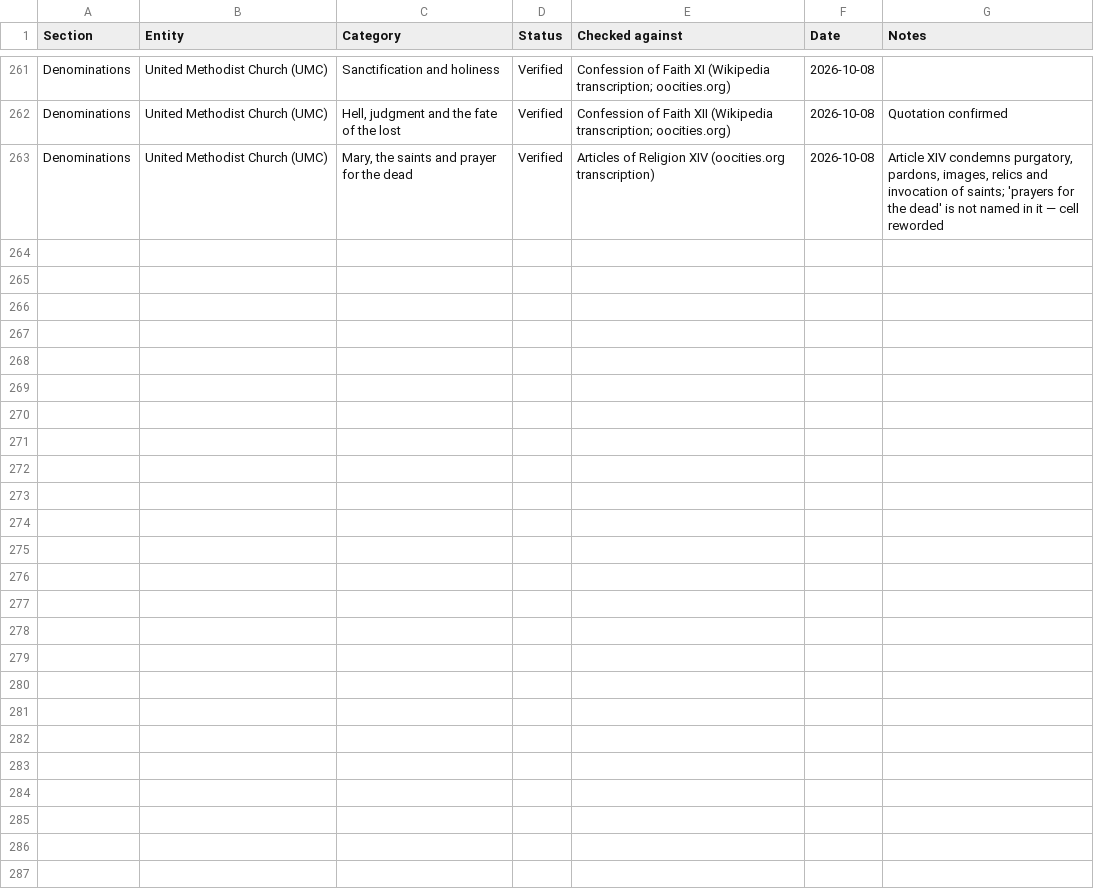
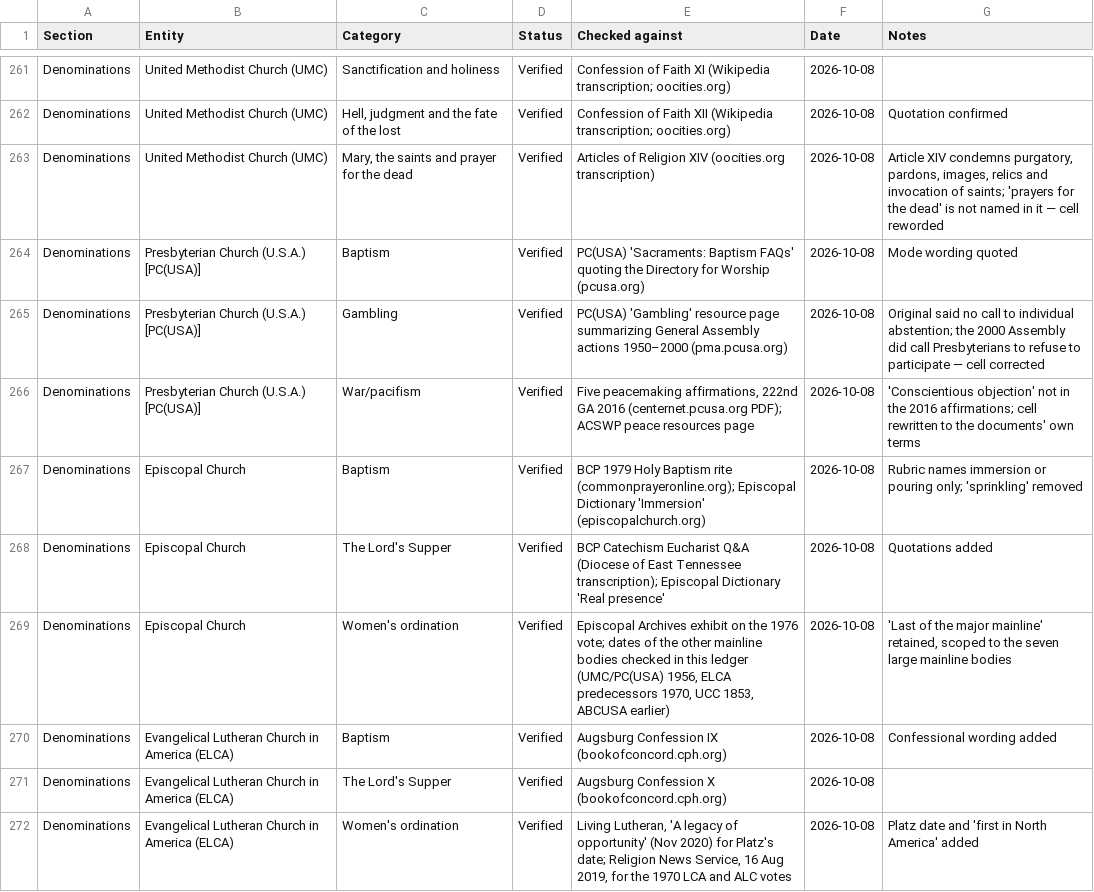
Before and after one commit to jamesdlowery/a_Bible_study_primer, a CSV file: build/verifications/position_verifications.csv, drawn as a sheet; only a part is shown, gaps mark what is left out; the diff names each change by its address in the sheet, - before the commit and + after, or states it on an @@ line.

Commit message:
Verify 9 more denomination position cells; 4 corrections

```diff
--- a/build/verifications/position_verifications.csv
+++ b/build/verifications/position_verifications.csv
+row 264: Denominations | Presbyterian Church (U.S.A.) [PC(USA)] | Baptism | Verified | PC(USA) 'Sacraments: Baptism FAQs' quoting the Directory for Worship (pcusa.org) | 2026-10-08 | Mode wording quoted
+row 265: Denominations | Presbyterian Church (U.S.A.) [PC(USA)] | Gambling | Verified | PC(USA) 'Gambling' resource page summarizing General Assembly actions 1950–2000 (pma.pcusa.org) | 2026-10-08 | Original said no call to individual abstention; the 2000 Assembly did call Presbyterians to refuse to participate — cell corrected
+row 266: Denominations | Presbyterian Church (U.S.A.) [PC(USA)] | War/pacifism | Verified | Five peacemaking affirmations, 222nd GA 2016 (centernet.pcusa.org PDF); ACSWP peace resources page | 2026-10-08 | 'Conscientious objection' not in the 2016 affirmations; cell rewritten to the documents' own terms
+row 267: Denominations | Episcopal Church | Baptism | Verified | BCP 1979 Holy Baptism rite (commonprayeronline.org); Episcopal Dictionary 'Immersion' (episcopalchurch.org) | 2026-10-08 | Rubric names immersion or pouring only; 'sprinkling' removed
+row 268: Denominations | Episcopal Church | The Lord's Supper | Verified | BCP Catechism Eucharist Q&A (Diocese of East Tennessee transcription); Episcopal Dictionary 'Real presence' | 2026-10-08 | Quotations added
+row 269: Denominations | Episcopal Church | Women's ordination | Verified | Episcopal Archives exhibit on the 1976 vote; dates of the other mainline bodies checked in this ledger (UMC/PC(USA) 1956, ELCA predecessors 1970, UCC 1853, ABCUSA earlier) | 2026-10-08 | 'Last of the major mainline' retained, scoped to the seven large mainline bodies
+row 270: Denominations | Evangelical Lutheran Church in America (ELCA) | Baptism | Verified | Augsburg Confession IX (bookofconcord.cph.org) | 2026-10-08 | Confessional wording added
+row 271: Denominations | Evangelical Lutheran Church in America (ELCA) | The Lord's Supper | Verified | Augsburg Confession X (bookofconcord.cph.org) | 2026-10-08
+row 272: Denominations | Evangelical Lutheran Church in America (ELCA) | Women's ordination | Verified | Living Lutheran, 'A legacy of opportunity' (Nov 2020) for Platz's date; Religion News Service, 16 Aug 2019, for the 1970 LCA and ALC votes | 2026-10-08 | Platz date and 'first in North America' added
```
Also changed, not shown: 3 other files.
